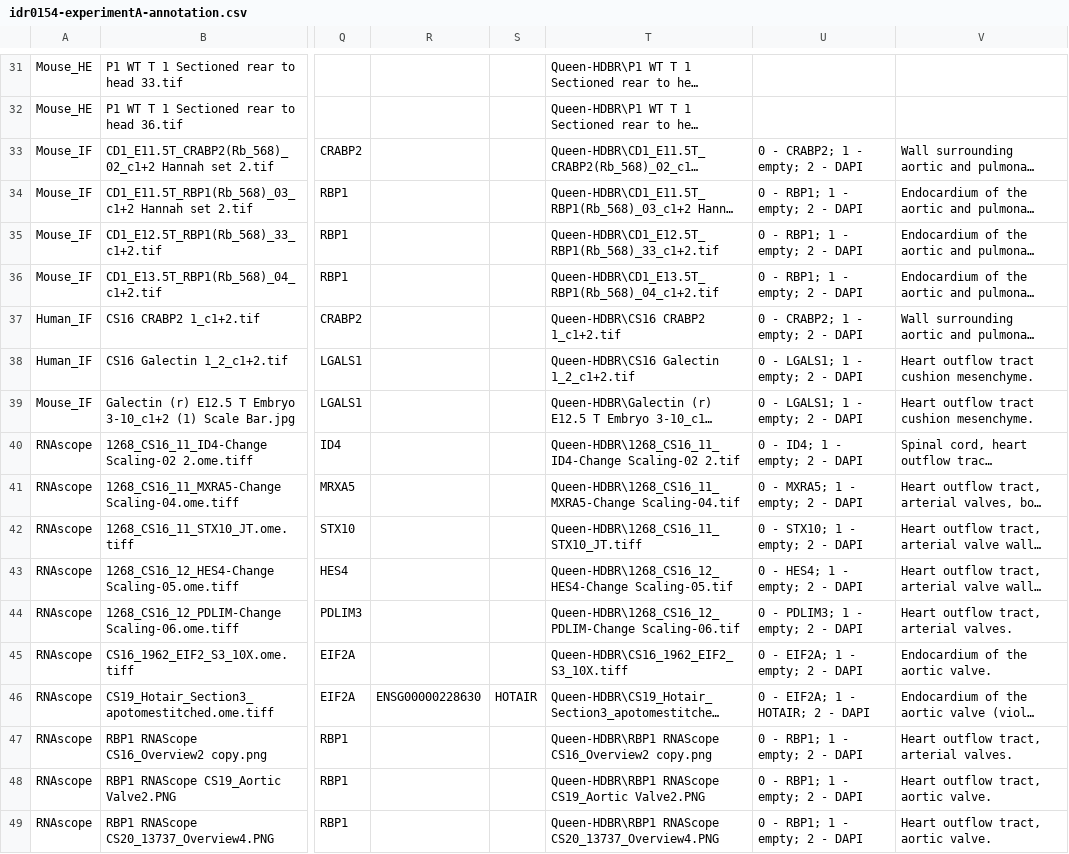
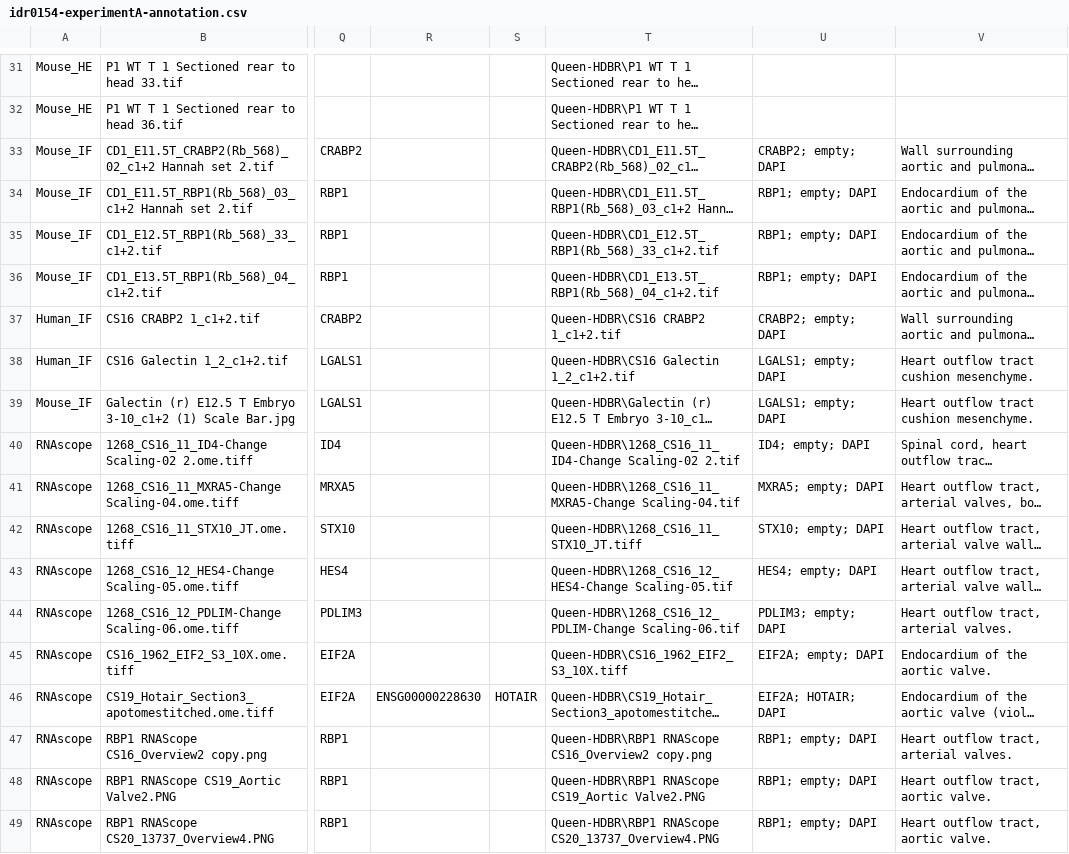
Before and after one commit to IDR/idr0154-queen-hdbr, a CSV file: experimentA/idr0154-experimentA-annotation.csv, drawn as a sheet; only a part is shown, gaps mark what is left out; long unchanged cells end in …; the diff names each change by its address in the sheet, - before the commit and + after, or states it on an @@ line.

```diff
--- a/experimentA/idr0154-experimentA-annotation.csv
+++ b/experimentA/idr0154-experimentA-annotation.csv
-U33: 0 - CRABP2; 1 - empty; 2 - DAPI
+U33: CRABP2; empty; DAPI
-U34:U36: 0 - RBP1; 1 - empty; 2 - DAPI
+U34:U36: RBP1; empty; DAPI
-U37: 0 - CRABP2; 1 - empty; 2 - DAPI
+U37: CRABP2; empty; DAPI
-U38:U39: 0 - LGALS1; 1 - empty; 2 - DAPI
+U38:U39: LGALS1; empty; DAPI
-U40: 0 - ID4; 1 - empty; 2 - DAPI
+U40: ID4; empty; DAPI
-U41: 0 - MXRA5; 1 - empty; 2 - DAPI
+U41: MXRA5; empty; DAPI
-U42: 0 - STX10; 1 - empty; 2 - DAPI
+U42: STX10; empty; DAPI
-U43: 0 - HES4; 1 - empty; 2 - DAPI
+U43: HES4; empty; DAPI
-U44: 0 - PDLIM3; 1 - empty; 2 - DAPI
+U44: PDLIM3; empty; DAPI
-U45: 0 - EIF2A; 1 - empty; 2 - DAPI
+U45: EIF2A; empty; DAPI
-U46: 0 - EIF2A; 1 - HOTAIR; 2 - DAPI
+U46: EIF2A; HOTAIR; DAPI
-U47:U49: 0 - RBP1; 1 - empty; 2 - DAPI
+U47:U49: RBP1; empty; DAPI
```
Also changed, not shown: 1 other file.
